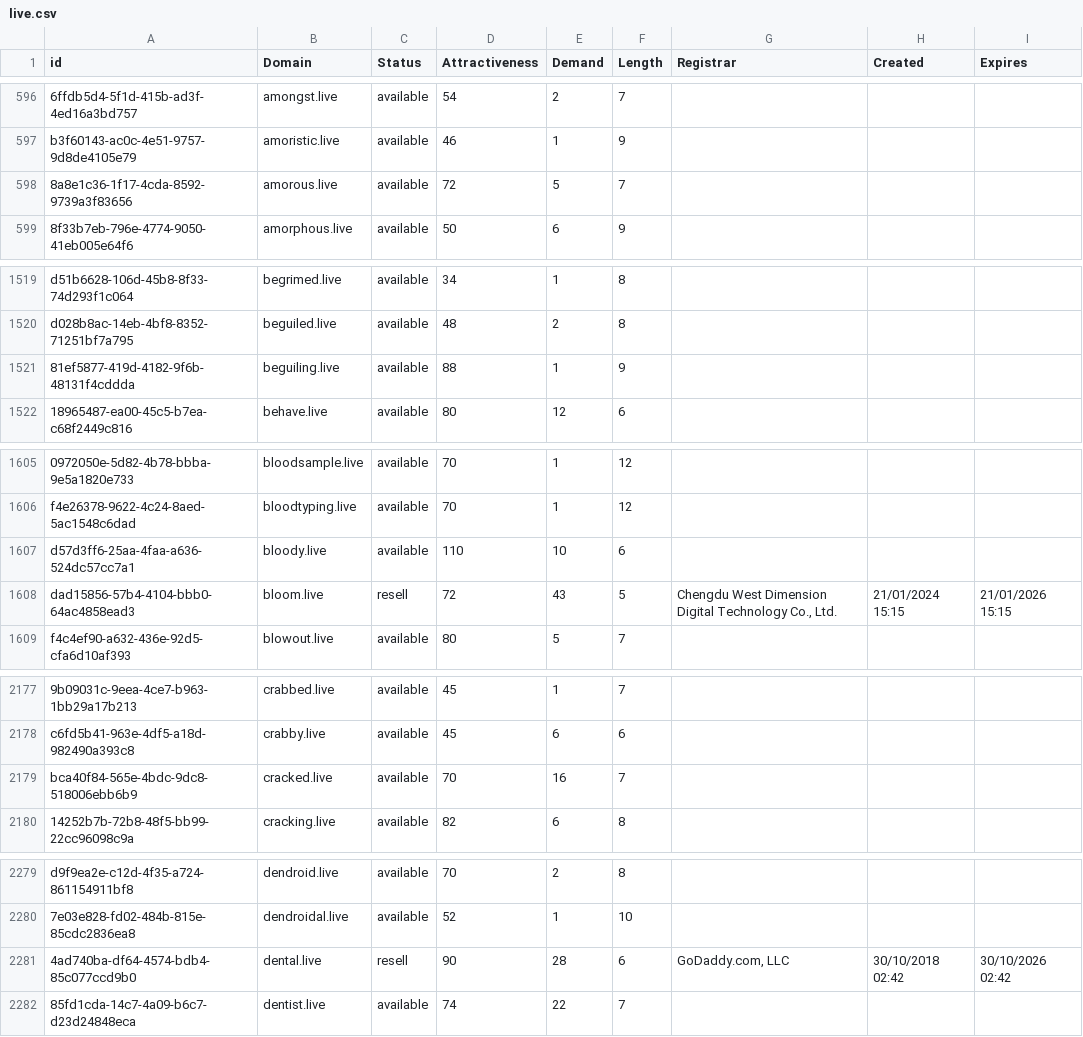
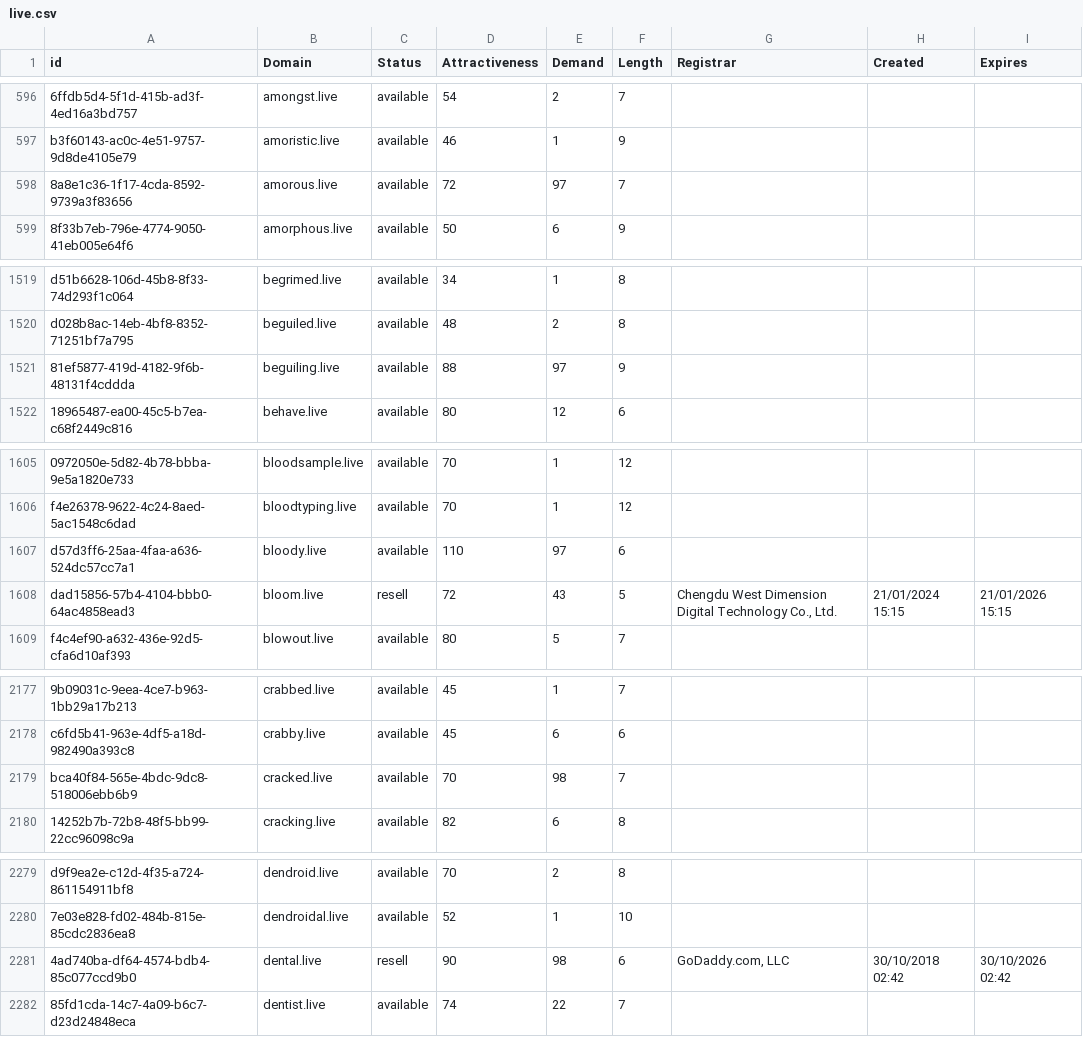
Before and after one commit to UniqueDomains/live-oneword-domains, a CSV file: live.csv, drawn as a sheet; only a part is shown, gaps mark what is left out; the diff covers the shown part only; the diff names each change by its address in the sheet, - before the commit and + after, or states it on an @@ line.

```diff
--- a/live.csv
+++ b/live.csv
-E598 (Demand): 5
+E598 (Demand): 97
-E1521 (Demand): 1
+E1521 (Demand): 97
-E1607 (Demand): 10
+E1607 (Demand): 97
-E2179 (Demand): 16
+E2179 (Demand): 98
-E2281 (Demand): 28
+E2281 (Demand): 98
```
Also changed, not shown: 23 edited cells elsewhere in this file, 1 other file.
